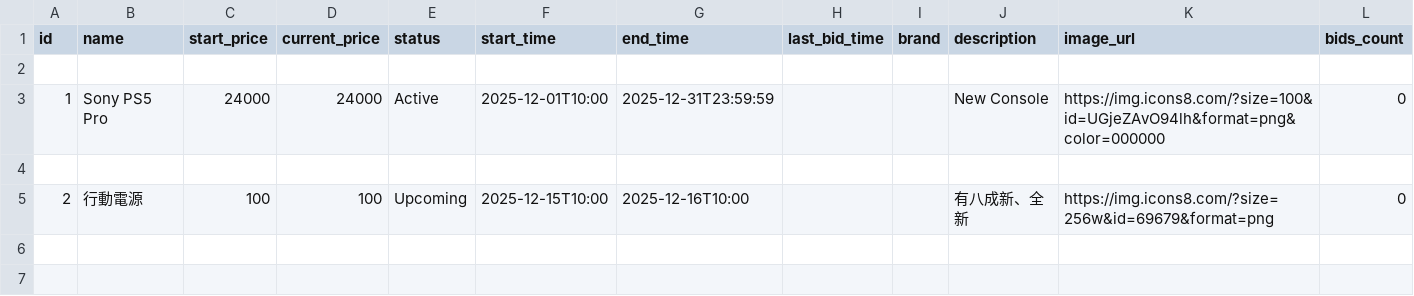
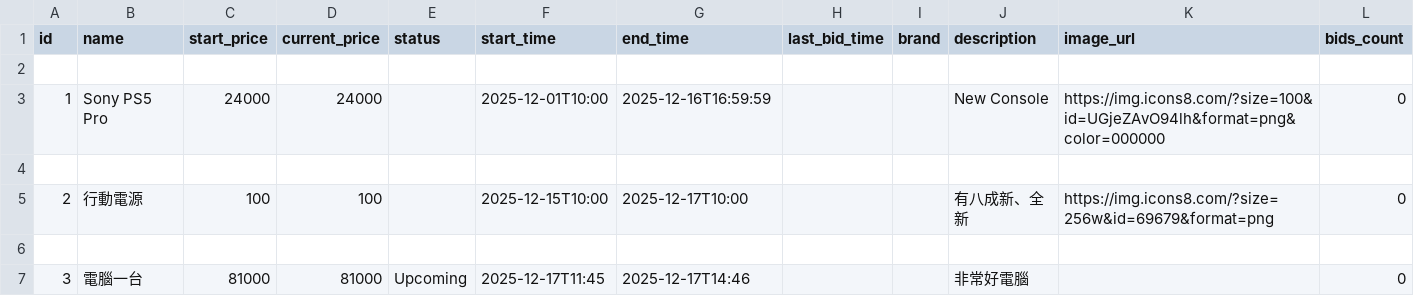
Before and after one commit to Polar-Tsai/Auction, a CSV file: data/products.csv, drawn as a sheet; only a part is shown; rows hold the shown columns only; the diff names each change by its address in the sheet, - before the commit and + after, or states it on an @@ line.

Commit message:
Redesign auction list, optimize admin status logic, add mobile access info

```diff
--- a/data/products.csv
+++ b/data/products.csv
-E3 (status): Active
+E3 (status): (empty)
-G3 (end_time): 2025-12-31T23:59:59
+G3 (end_time): 2025-12-16T16:59:59
-E5 (status): Upcoming
+E5 (status): (empty)
-G5 (end_time): 2025-12-16T10:00
+G5 (end_time): 2025-12-17T10:00
+row 6: (empty)
+row 7: 3 | 電腦一台 | 81000 | 81000 | Upcoming | 2025-12-17T11:45 | 2025-12-17T14:46 |  |  | 非常好電腦 |  | 0
```
Also changed, not shown: 11 other files.
